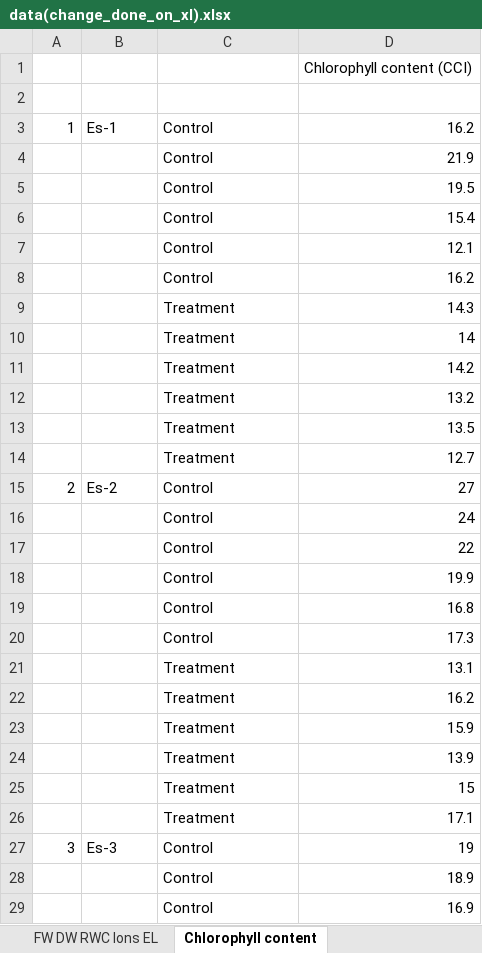
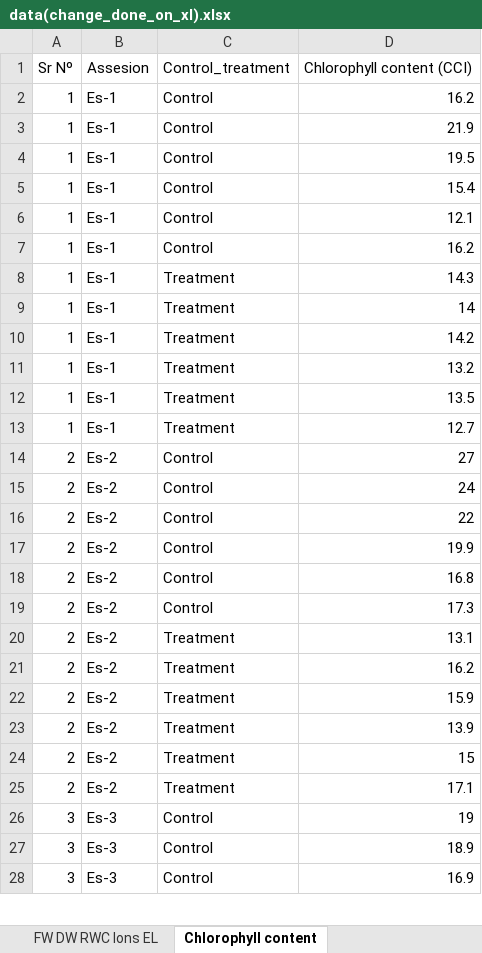
Before and after one commit to alionahst/Rproject, an Excel workbook: data(change_done_on_xl).xlsx, sheet Chlorophyll content, drawn as a sheet; only a part is shown; values as stored, in another font and other column widths than the file's, no borders; removed rows and columns are numbered as before the commit, all else as after; the diff covers the shown part only; the diff names each change by its address in the sheet, - before the commit and + after, or states it on an @@ line.

```diff
--- a/data(change_done_on_xl).xlsx (sheet Chlorophyll content)
+++ b/data(change_done_on_xl).xlsx (sheet Chlorophyll content)
-row 1:  |  |  | Chlorophyll content (CCI)
-row 1: (empty)
+row 1: Sr Nº | Assesion | Control_treatment | Chlorophyll content (CCI)
-A3:A13 (Sr Nº): (empty)
+A3:A13 (Sr Nº): 1
-B3:B13 (Assesion): (empty)
+B3:B13 (Assesion): Es-1
-A15:A25 (Sr Nº): (empty)
+A15:A25 (Sr Nº): 2
-B15:B25 (Assesion): (empty)
+B15:B25 (Assesion): Es-2
-A27:A28 (Sr Nº): (empty)
+A27:A28 (Sr Nº): 3
-B27:B28 (Assesion): (empty)
+B27:B28 (Assesion): Es-3
```
Also changed, not shown: 502 edited cells elsewhere in this sheet, sheet Morphological traits, sheet Gas Exchange parameters, sheet FW DW RWC Ions EL, other sheet tabs, 2 other files.
